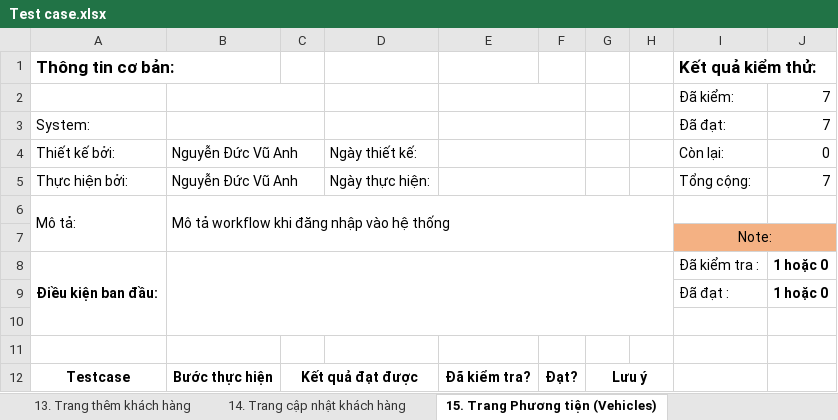
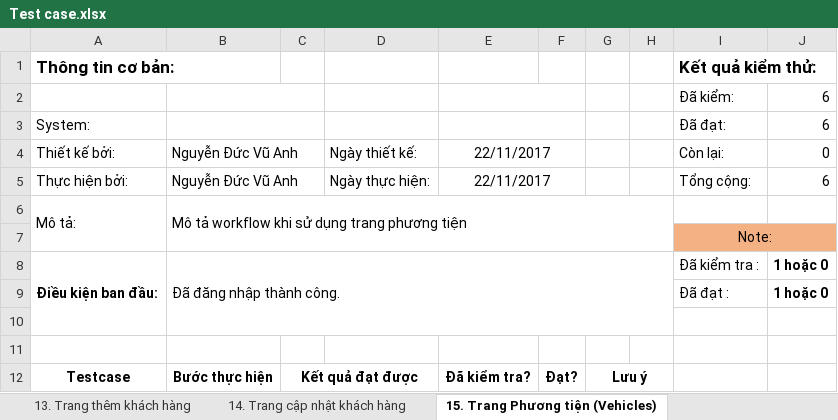
Before and after one commit to VuAnhNguyenDuc/lvtn_server, an Excel workbook: Test case.xlsx, sheet 15. Trang Phương tiện (Vehicles), drawn as a sheet; only a part is shown; values as stored, in another font and other column widths than the file's, no borders; the diff covers the shown part only; the diff names each change by its address in the sheet, - before the commit and + after, or states it on an @@ line.

```diff
--- a/Test case.xlsx (sheet 15. Trang Phương tiện (Vehicles))
+++ b/Test case.xlsx (sheet 15. Trang Phương tiện (Vehicles))
-J2:J3: 7
+J2:J3: 6
-E4:E5: (empty)
+E4:E5: 22/11/2017
-J5: 7
+J5: 6
-B6: Mô tả workflow khi đăng nhập vào hệ thống
+B6: Mô tả workflow khi sử dụng trang phương tiện
-B8: (empty)
+B8: Đã đăng nhập thành công.
```
Also changed, not shown: 1 added row, 2 removed rows and 15 edited cells elsewhere in this sheet, sheet 16. Trang thêm phương tiện, sheet 13. Trang thêm khách hàng, sheet 14. Trang cập nhật khách hàng, 2 other files.
